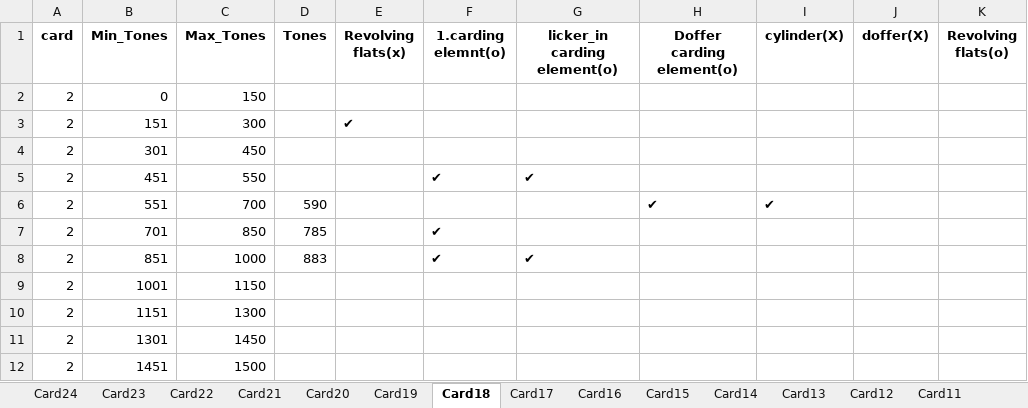
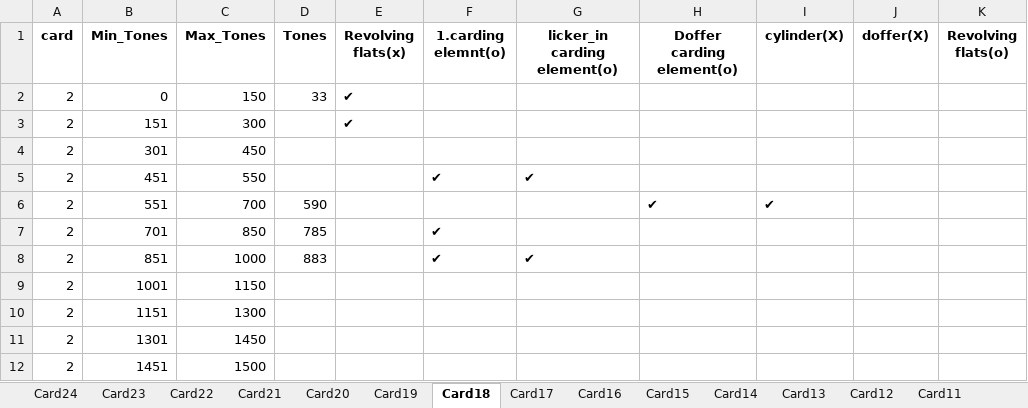
Before and after one commit to mahmedabdallh123/input-data, an Excel workbook: Machine_Service_Lookup.xlsx, sheet Card18, drawn as a sheet; only a part is shown; values as stored, in another font and other column widths than the file's, no borders; the diff names each change by its address in the sheet, - before the commit and + after, or states it on an @@ line.

```diff
--- a/Machine_Service_Lookup.xlsx (sheet Card18)
+++ b/Machine_Service_Lookup.xlsx (sheet Card18)
-D2 (Tones): (empty)
+D2 (Tones): 33
-E2 (Revolving flats(x)): (empty)
+E2 (Revolving flats(x)): ✔
```
Also changed, not shown: sheet Card24, sheet Card1, sheet Card23.
